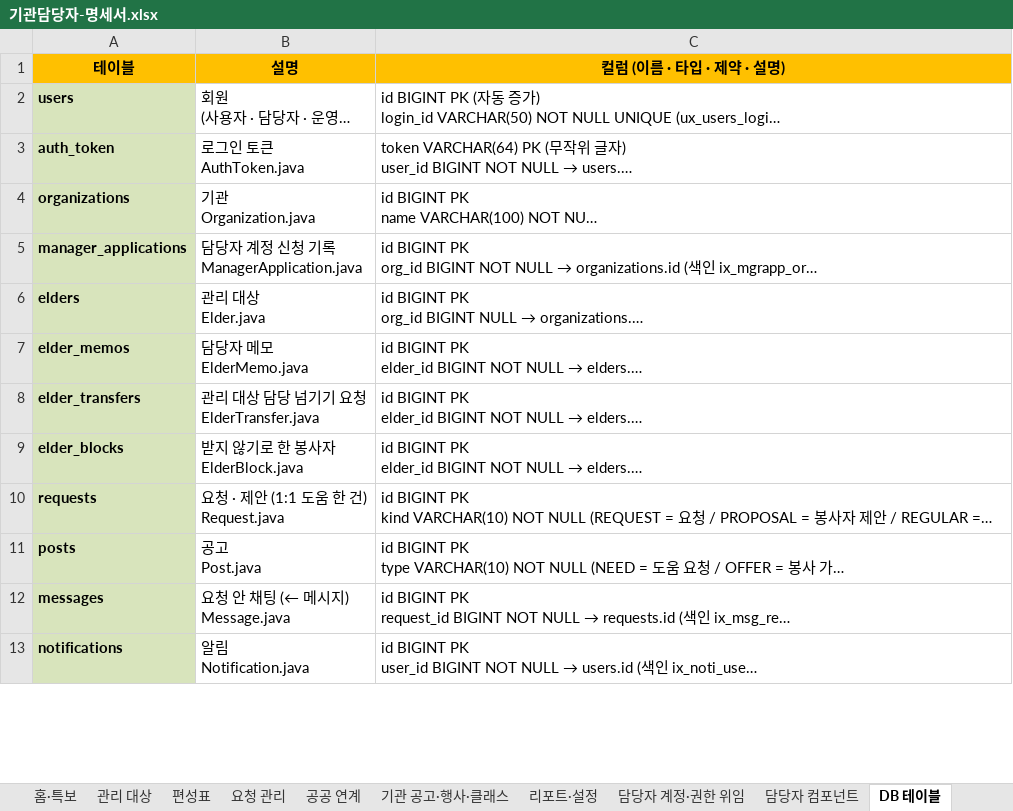
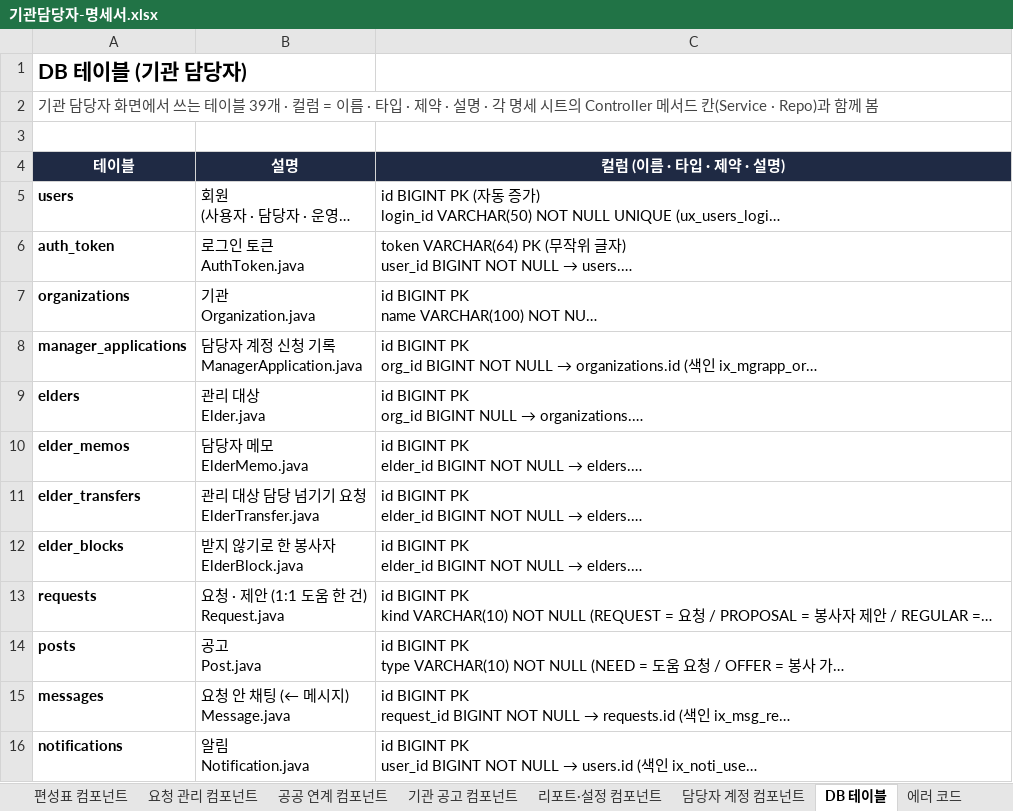
Before and after one commit to seongtae9241/time_saving_prototype, an Excel workbook: docs/산출물/기관담당자-명세서.xlsx, sheet DB 테이블, drawn as a sheet; only a part is shown; long unchanged cells end in …; values as stored, in another font and other column widths than the file's, no borders; addresses are those after the commit; the diff covers the shown part only; the diff names each change by its address in the sheet, - before the commit and + after, or states it on an @@ line.

```diff
--- a/docs/산출물/기관담당자-명세서.xlsx (sheet DB 테이블)
+++ b/docs/산출물/기관담당자-명세서.xlsx (sheet DB 테이블)
+sheet tab: 편성표 컴포넌트
+sheet tab: 요청 관리 컴포넌트
+sheet tab: 공공 연계 컴포넌트
+sheet tab: 기관 공고 컴포넌트
+sheet tab: 리포트·설정 컴포넌트
+sheet tab: 담당자 계정 컴포넌트
+row 1: DB 테이블 (기관 담당자)
+row 2: 기관 담당자 화면에서 쓰는 테이블 39개 · 컬럼 = 이름 · 타입 · 제약 · 설명 · 각 명세 시트의 Controller 메서드 칸(Service · Repo)과 함께 봄
+row 3: (empty)
@@ A4:C4 fill: #FFC000 → #1F2A44, text colour: black → #FFFFFF @@
-A5:A16 fill: #D8E4BC
+A5:A16 fill: none
```
Also changed, not shown: cell formats elsewhere in this sheet, sheet 공통(헤더·사이드바) 컴포넌트, sheet 에러 코드, sheet 확인 필요, sheet 공공 연계, sheet 편성표, sheet 로그인·계정, 7 more sheets, other sheet tabs, 1 other file.
